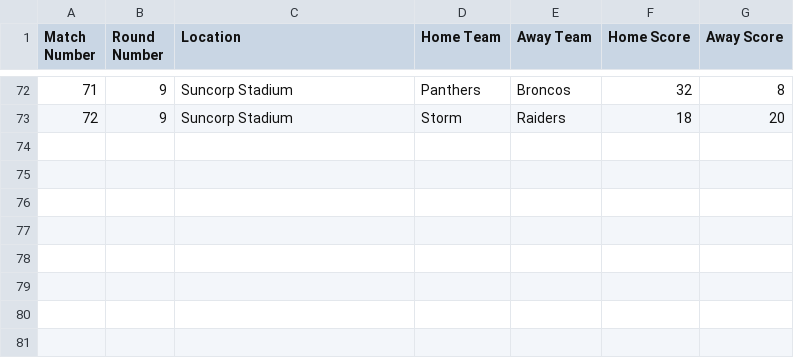
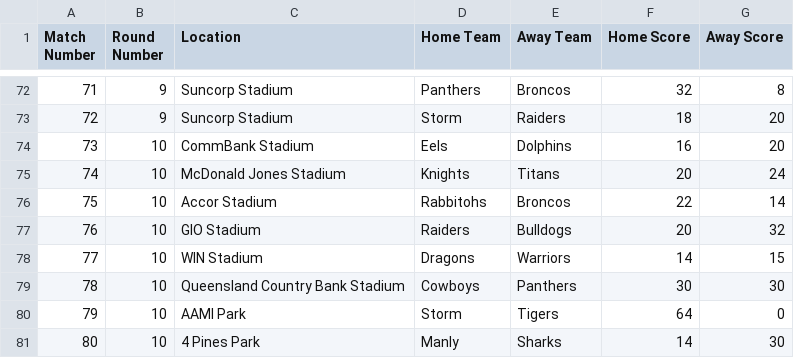
Before and after one commit to BroncosSabres/BSmachine, a CSV file: data/nrl-25.csv, drawn as a sheet; only a part is shown, gaps mark what is left out.

```diff
--- a/data/nrl-25.csv
+++ b/data/nrl-25.csv
@@ -73 +73,9 @@ Match Number,Round Number,Location,Home Team,Away Team,Home Score,Away Score
 72,9,Suncorp Stadium,Storm,Raiders,18,20
+73,10,CommBank Stadium,Eels,Dolphins,16,20
+74,10,McDonald Jones Stadium,Knights,Titans,20,24
+75,10,Accor Stadium,Rabbitohs,Broncos,22,14
+76,10,GIO Stadium,Raiders,Bulldogs,20,32
+77,10,WIN Stadium,Dragons,Warriors,14,15
+78,10,Queensland Country Bank Stadium,Cowboys,Panthers,30,30
+79,10,AAMI Park,Storm,Tigers,64,0
+80,10,4 Pines Park,Manly,Sharks,14,30
```
Also changed, not shown: data/nrl-2sim-2025.csv, 7 other files.
